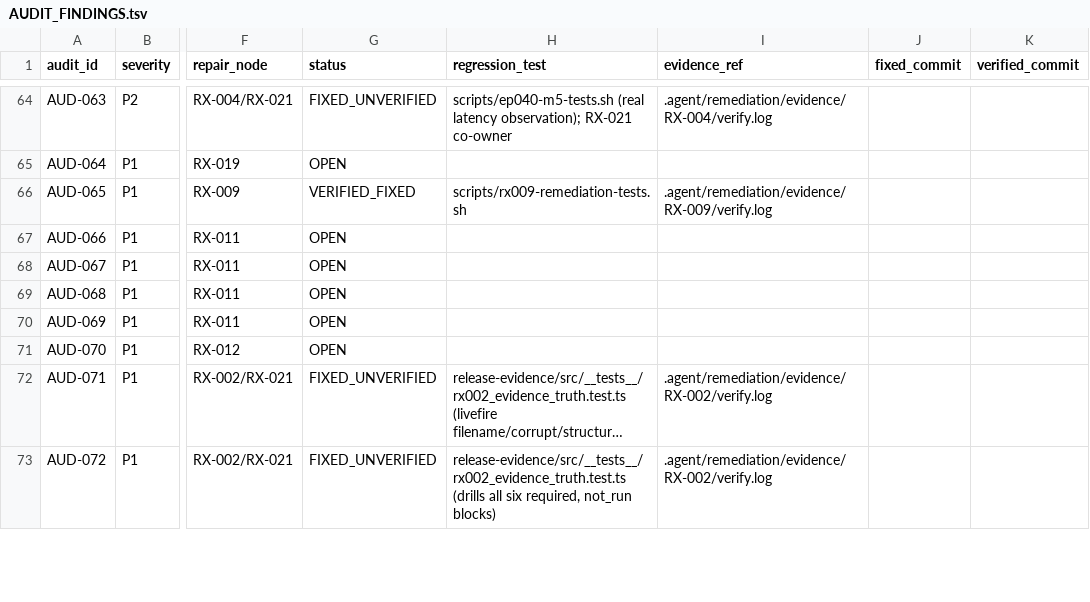
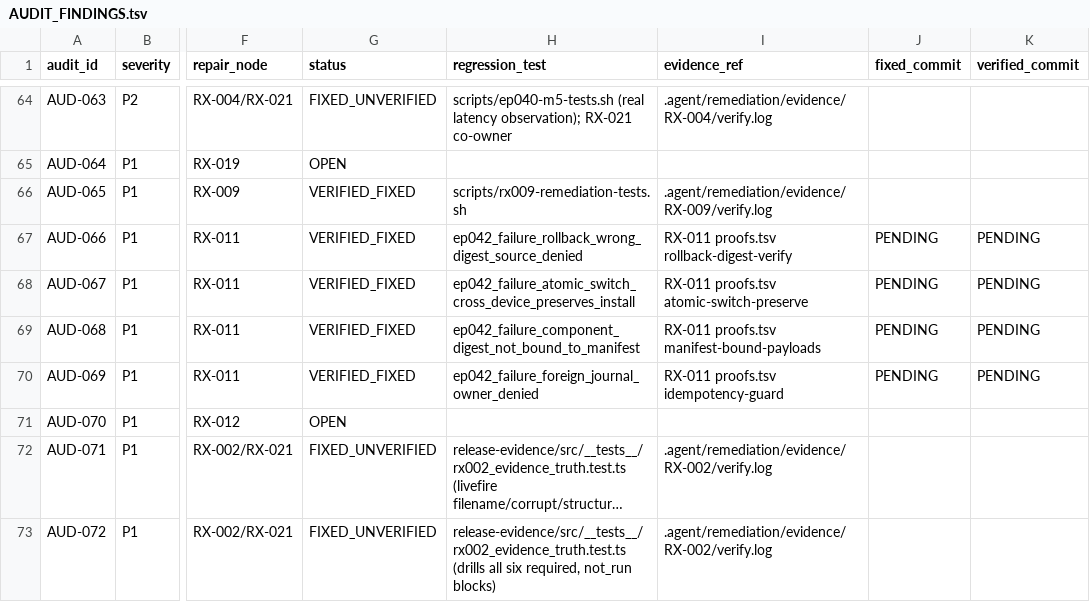
Before and after one commit to dominator509/nexus, a TSV file: .agent/remediation/AUDIT_FINDINGS.tsv, drawn as a sheet; only a part is shown, gaps mark what is left out; long unchanged cells end in …; the diff names each change by its address in the sheet, - before the commit and + after, or states it on an @@ line.

Commit message:
RX-011: offline update/rollback truth (AUD-066..069)
AUD-066: rollbackRelease verifies backup digest against real bytes
  before restore; wrong/corrupt source denied ROLLBACK_FAILED, never
  copies caller digest into VERIFIED receipt without proof.
AUD-067: atomic switch preserves current install (rename-aside, not
  delete) until replacement committed+verified; cross-device EXDEV
  commit failure restores the old install at its original path.
AUD-068: installRelease binds request to validated manifest -
  releaseId == manifest.release_id, components declared by manifest,
  declaredDigest == manifest digest; unbound/injected payloads denied
  MANIFEST_INVALID before any mutation.
AUD-069: durable idempotency guard - journal read before mutation;
  completed install refuses replay, foreign journal owner refused
  AUTHORIZATION_DENIED.
Battery scripts/rx011-remediation-tests.sh + node RX-011.sh;
register AUD-066..069 -> VERIFIED_FIXED; GAPS.md REMEDIATED.

```diff
--- a/.agent/remediation/AUDIT_FINDINGS.tsv
+++ b/.agent/remediation/AUDIT_FINDINGS.tsv
-G67:G70 (status): OPEN
+G67:G70 (status): VERIFIED_FIXED
-H67 (regression_test): (empty)
+H67 (regression_test): ep042_failure_rollback_wrong_digest_source_denied
-I67 (evidence_ref): (empty)
+I67 (evidence_ref): RX-011 proofs.tsv rollback-digest-verify
-J67:J70 (fixed_commit): (empty)
+J67:J70 (fixed_commit): PENDING
-K67:K70 (verified_commit): (empty)
+K67:K70 (verified_commit): PENDING
-H68 (regression_test): (empty)
+H68 (regression_test): ep042_failure_atomic_switch_cross_device_preserves_install
-I68 (evidence_ref): (empty)
+I68 (evidence_ref): RX-011 proofs.tsv atomic-switch-preserve
-H69 (regression_test): (empty)
+H69 (regression_test): ep042_failure_component_digest_not_bound_to_manifest
-I69 (evidence_ref): (empty)
+I69 (evidence_ref): RX-011 proofs.tsv manifest-bound-payloads
-H70 (regression_test): (empty)
+H70 (regression_test): ep042_failure_foreign_journal_owner_denied
-I70 (evidence_ref): (empty)
+I70 (evidence_ref): RX-011 proofs.tsv idempotency-guard
```
Also changed, not shown: 11 other files.
